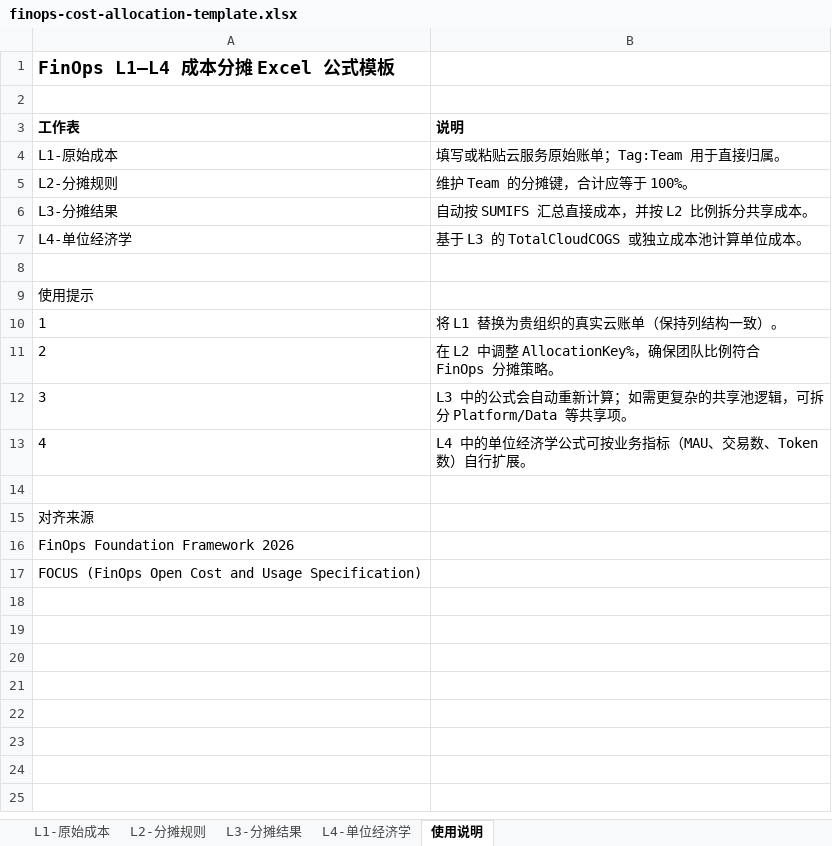
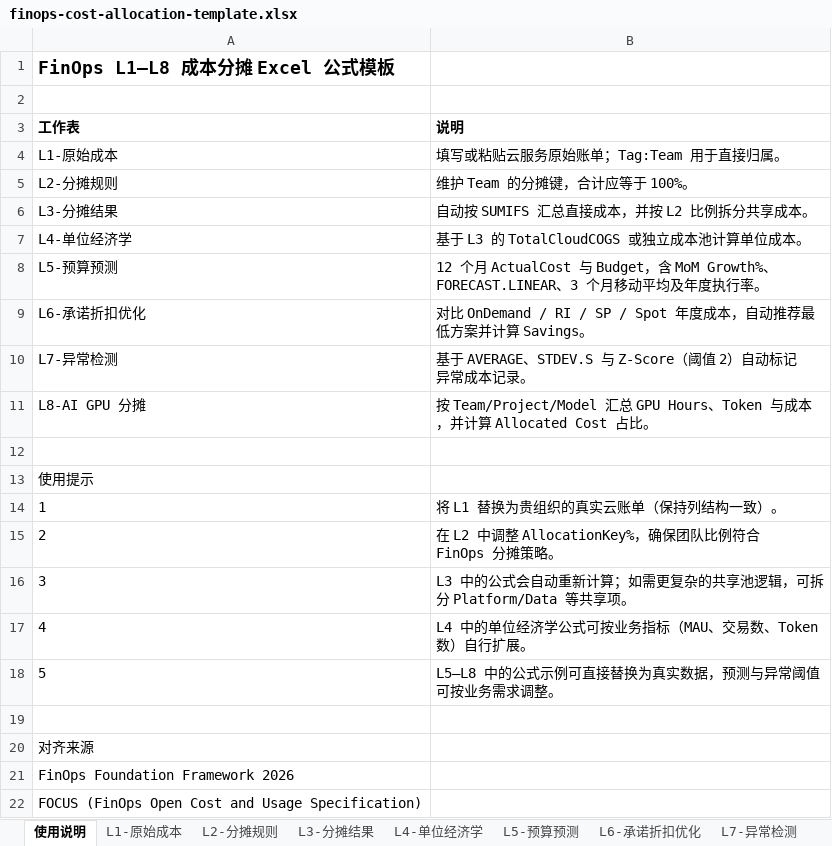
Before and after one commit to AdaMartin18010/Architecture, an Excel workbook: dist/finops-cost-allocation-template.xlsx, sheet 使用说明, drawn as a sheet; values as stored, in another font and other column widths than the file's, no borders; the diff names each change by its address in the sheet, - before the commit and + after, or states it on an @@ line.

```diff
--- a/dist/finops-cost-allocation-template.xlsx (sheet 使用说明)
+++ b/dist/finops-cost-allocation-template.xlsx (sheet 使用说明)
+sheet tab: L5-预算预测
+sheet tab: L6-承诺折扣优化
+sheet tab: L7-异常检测
@@ sheet tab order changed: 使用说明 | L1-原始成本 | L2-分摊规则 | L3-分摊结果 | L4-单位经济学 | L5-预算预测 | L6-承诺折扣优化 | L7-异常检测 @@
-A1 (工作表): FinOps L1–L4 成本分摊 Excel 公式模板
+A1 (工作表): FinOps L1–L8 成本分摊 Excel 公式模板
+row 8: L5-预算预测 | 12 个月 ActualCost 与 Budget，含 MoM Growth%、FORECAST.LINEAR、3 个月移动平均及年度执行率。
+row 9: L6-承诺折扣优化 | 对比 OnDemand / RI / SP / Spot 年度成本，自动推荐最低方案并计算 Savings。
+row 10: L7-异常检测 | 基于 AVERAGE、STDEV.S 与 Z-Score（阈值 2）自动标记异常成本记录。
+row 11: L8-AI GPU 分摊 | 按 Team/Project/Model 汇总 GPU Hours、Token 与成本，并计算 Allocated Cost 占比。
+row 18: 5 | L5–L8 中的公式示例可直接替换为真实数据，预测与异常阈值可按业务需求调整。
```
Also changed, not shown: other sheet tabs, 12 other files.
